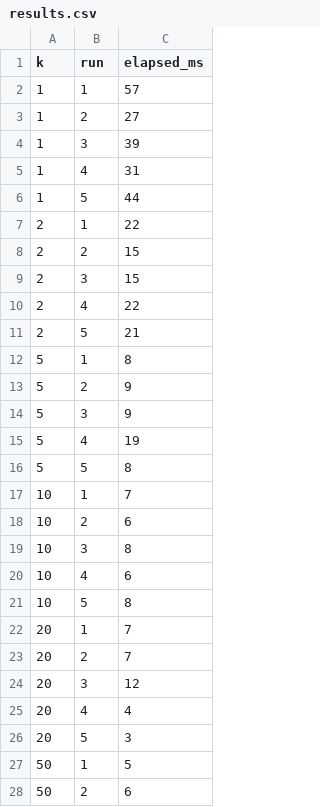
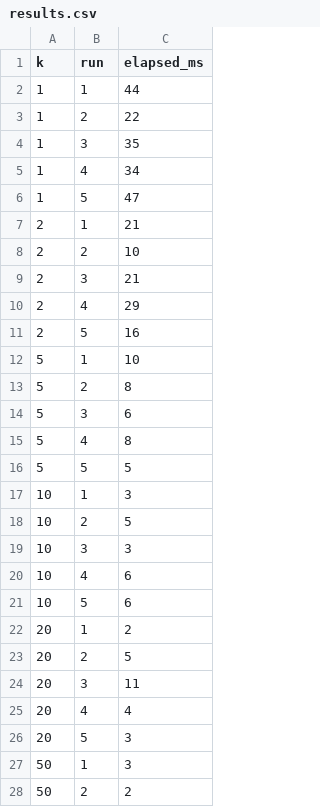
Before and after one commit to lakshgoel5/Socket_Programming, a CSV file: part1/results.csv, drawn as a sheet; only a part is shown; the diff covers the shown part only.

```diff
--- a/part1/results.csv
+++ b/part1/results.csv
@@ -1,28 +1,28 @@
 k,run,elapsed_ms
-1,1,57
-1,2,27
-1,3,39
-1,4,31
-1,5,44
-2,1,22
-2,2,15
-2,3,15
-2,4,22
-2,5,21
-5,1,8
-5,2,9
-5,3,9
-5,4,19
-5,5,8
-10,1,7
-10,2,6
-10,3,8
+1,1,44
+1,2,22
+1,3,35
+1,4,34
+1,5,47
+2,1,21
+2,2,10
+2,3,21
+2,4,29
+2,5,16
+5,1,10
+5,2,8
+5,3,6
+5,4,8
+5,5,5
+10,1,3
+10,2,5
+10,3,3
 10,4,6
-10,5,8
-20,1,7
-20,2,7
-20,3,12
+10,5,6
+20,1,2
+20,2,5
+20,3,11
 20,4,4
 20,5,3
-50,1,5
-50,2,6
+50,1,3
+50,2,2
```
Also changed, not shown: 6 edited cells elsewhere in this file, part2/results_part2.csv, part3/results.csv, 12 other files.
